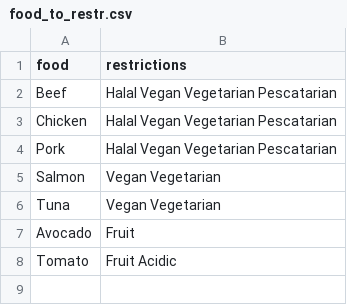
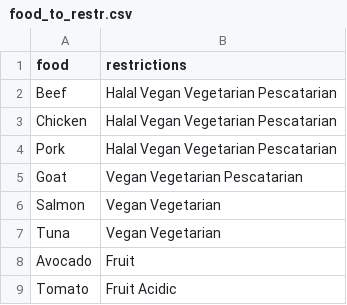
Before and after one commit to sohaibq914/FoodFeed, a CSV file: backend/food_to_restr.csv, drawn as a sheet; the diff names each change by its address in the sheet, - before the commit and + after, or states it on an @@ line.

```diff
--- a/backend/food_to_restr.csv
+++ b/backend/food_to_restr.csv
+row 5: Goat | Vegan Vegetarian Pescatarian
```
Also changed, not shown: 4 other files.
